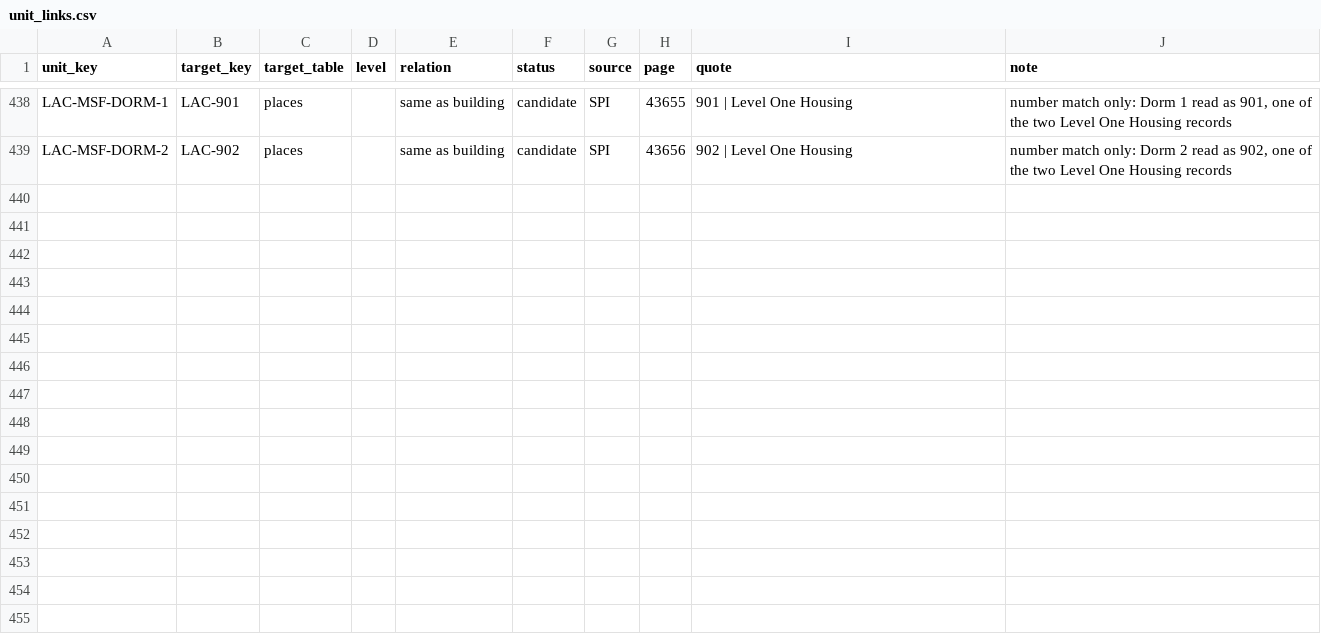
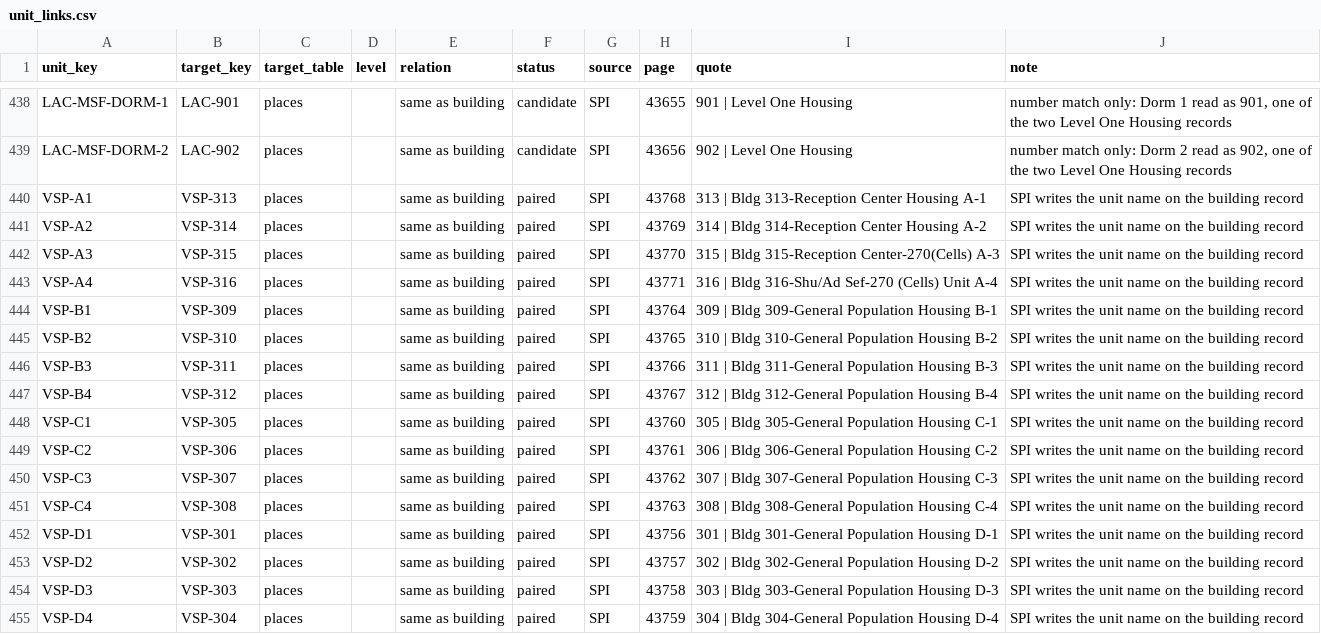
Before and after one commit to mbecica/cdcr_facility_data, a CSV file: crosswalk/unit_links.csv, drawn as a sheet; only a part is shown, gaps mark what is left out; the diff names each change by its address in the sheet, - before the commit and + after, or states it on an @@ line.

```diff
--- a/crosswalk/unit_links.csv
+++ b/crosswalk/unit_links.csv
+row 440: VSP-A1 | VSP-313 | places |  | same as building | paired | SPI | 43768 | 313 | Bldg 313-Reception Center Housing A-1 | SPI writes the unit name on the building record
+row 441: VSP-A2 | VSP-314 | places |  | same as building | paired | SPI | 43769 | 314 | Bldg 314-Reception Center Housing A-2 | SPI writes the unit name on the building record
+row 442: VSP-A3 | VSP-315 | places |  | same as building | paired | SPI | 43770 | 315 | Bldg 315-Reception Center-270(Cells) A-3 | SPI writes the unit name on the building record
+row 443: VSP-A4 | VSP-316 | places |  | same as building | paired | SPI | 43771 | 316 | Bldg 316-Shu/Ad Sef-270 (Cells) Unit A-4 | SPI writes the unit name on the building record
+row 444: VSP-B1 | VSP-309 | places |  | same as building | paired | SPI | 43764 | 309 | Bldg 309-General Population Housing B-1 | SPI writes the unit name on the building record
+row 445: VSP-B2 | VSP-310 | places |  | same as building | paired | SPI | 43765 | 310 | Bldg 310-General Population Housing B-2 | SPI writes the unit name on the building record
+row 446: VSP-B3 | VSP-311 | places |  | same as building | paired | SPI | 43766 | 311 | Bldg 311-General Population Housing B-3 | SPI writes the unit name on the building record
+row 447: VSP-B4 | VSP-312 | places |  | same as building | paired | SPI | 43767 | 312 | Bldg 312-General Population Housing B-4 | SPI writes the unit name on the building record
+row 448: VSP-C1 | VSP-305 | places |  | same as building | paired | SPI | 43760 | 305 | Bldg 305-General Population Housing C-1 | SPI writes the unit name on the building record
+row 449: VSP-C2 | VSP-306 | places |  | same as building | paired | SPI | 43761 | 306 | Bldg 306-General Population Housing C-2 | SPI writes the unit name on the building record
+row 450: VSP-C3 | VSP-307 | places |  | same as building | paired | SPI | 43762 | 307 | Bldg 307-General Population Housing C-3 | SPI writes the unit name on the building record
+row 451: VSP-C4 | VSP-308 | places |  | same as building | paired | SPI | 43763 | 308 | Bldg 308-General Population Housing C-4 | SPI writes the unit name on the building record
+row 452: VSP-D1 | VSP-301 | places |  | same as building | paired | SPI | 43756 | 301 | Bldg 301-General Population Housing D-1 | SPI writes the unit name on the building record
+row 453: VSP-D2 | VSP-302 | places |  | same as building | paired | SPI | 43757 | 302 | Bldg 302-General Population Housing D-2 | SPI writes the unit name on the building record
+row 454: VSP-D3 | VSP-303 | places |  | same as building | paired | SPI | 43758 | 303 | Bldg 303-General Population Housing D-3 | SPI writes the unit name on the building record
+row 455: VSP-D4 | VSP-304 | places |  | same as building | paired | SPI | 43759 | 304 | Bldg 304-General Population Housing D-4 | SPI writes the unit name on the building record
```
Also changed, not shown: crosswalk/facilities.csv, crosswalk/housing_units.csv.
